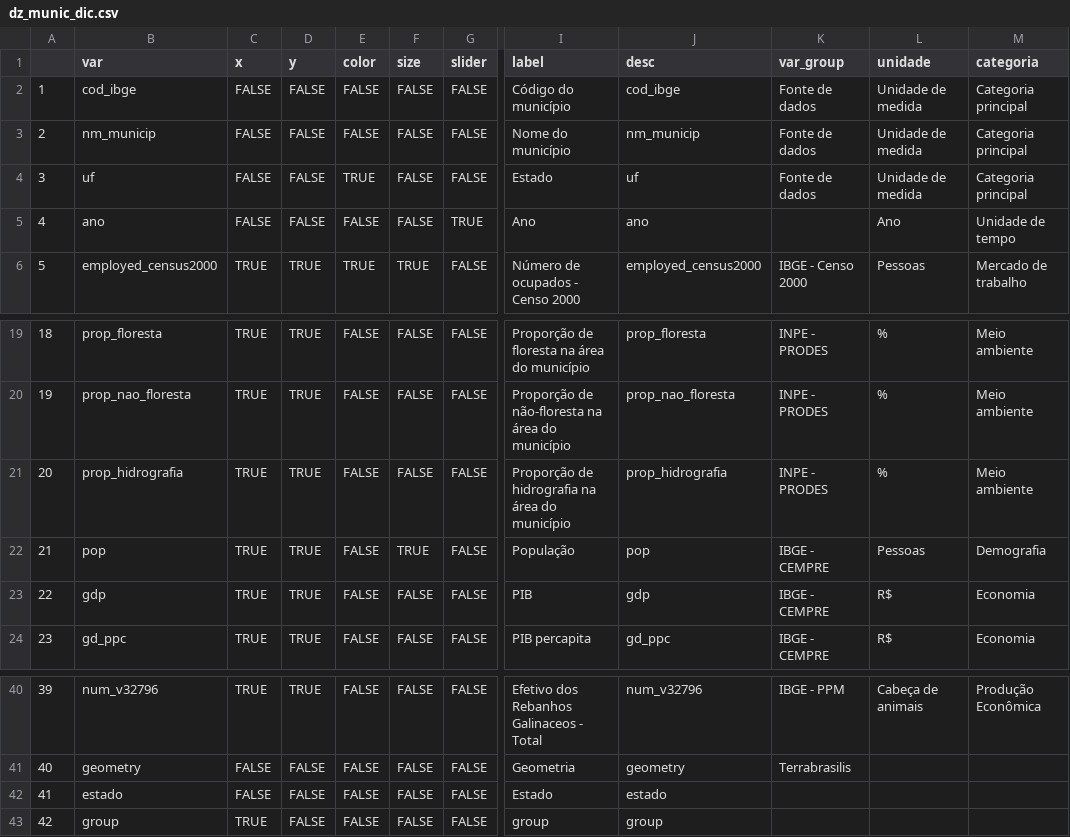
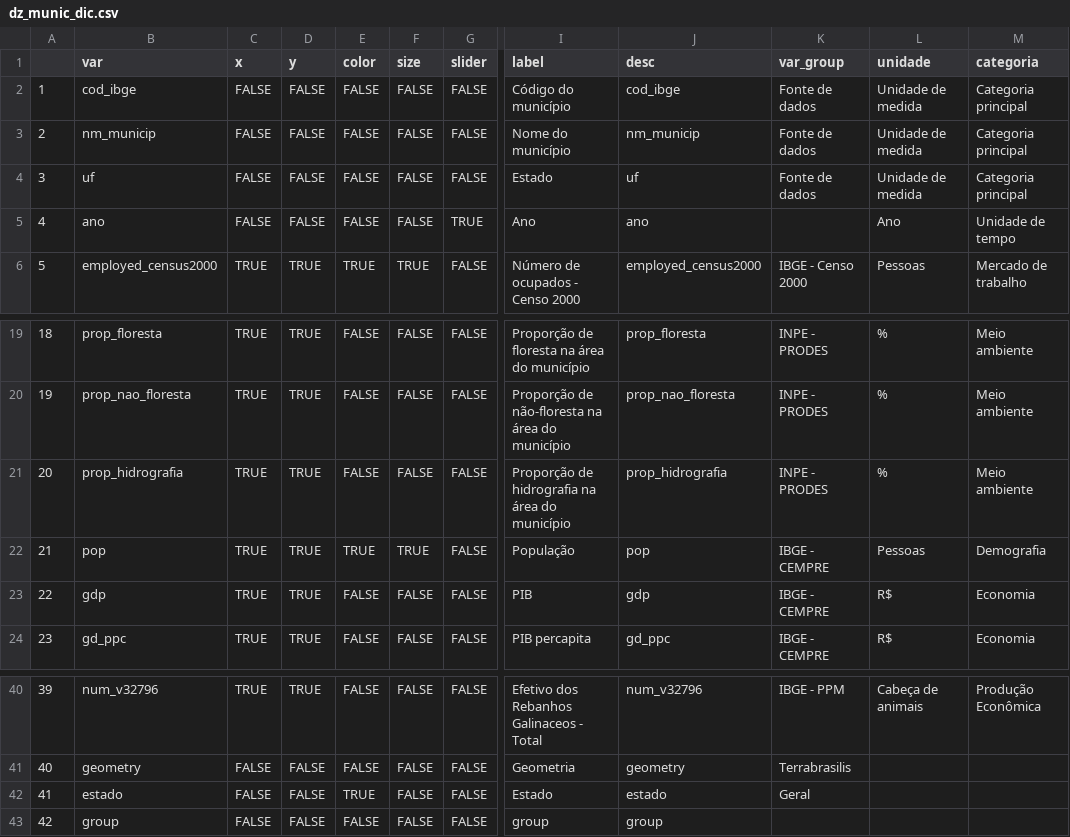
Before and after one commit to datazoompuc/datazoom_viz, a CSV file: data/dz_munic_dic.csv, drawn as a sheet; only a part is shown, gaps mark what is left out; the diff names each change by its address in the sheet, - before the commit and + after, or states it on an @@ line.

Commit message:
Atualiza app bubble_dz_munic

```diff
--- a/data/dz_munic_dic.csv
+++ b/data/dz_munic_dic.csv
-E4 (color): TRUE
+E4 (color): FALSE
-E22 (color): FALSE
+E22 (color): TRUE
-E42 (color): FALSE
+E42 (color): TRUE
-K42 (var_group): (empty)
+K42 (var_group): Geral
-C43 (x): TRUE
+C43 (x): FALSE
```
Also changed, not shown: 3 other files.
